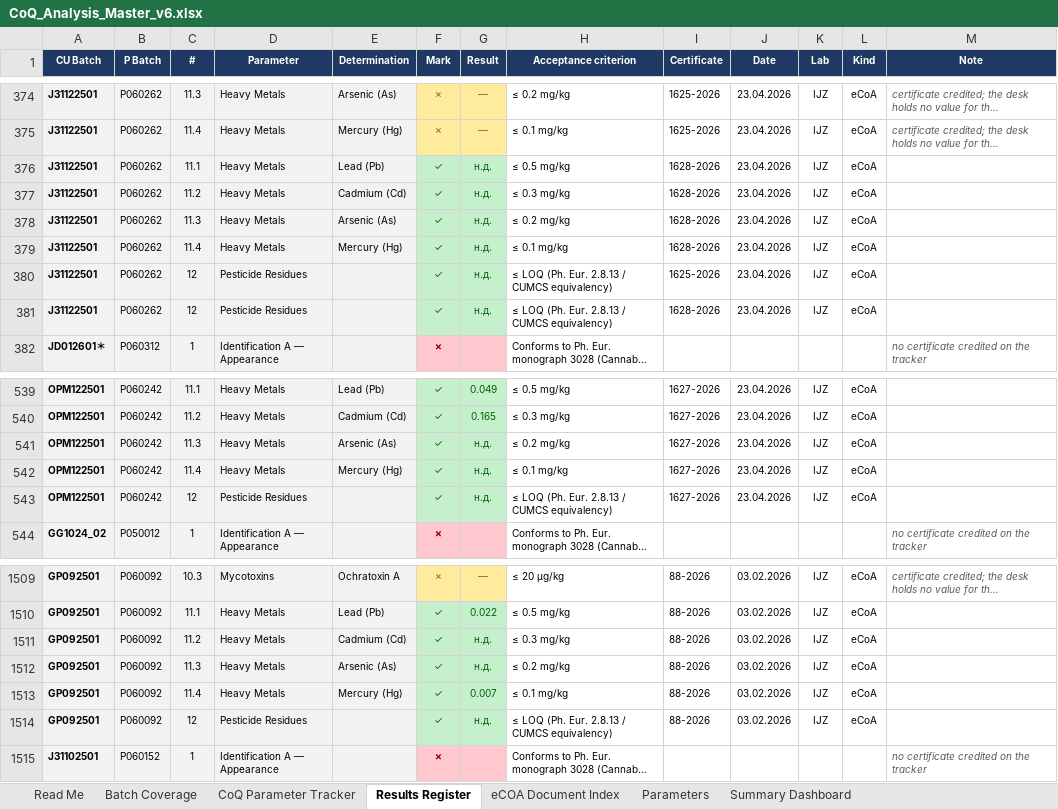
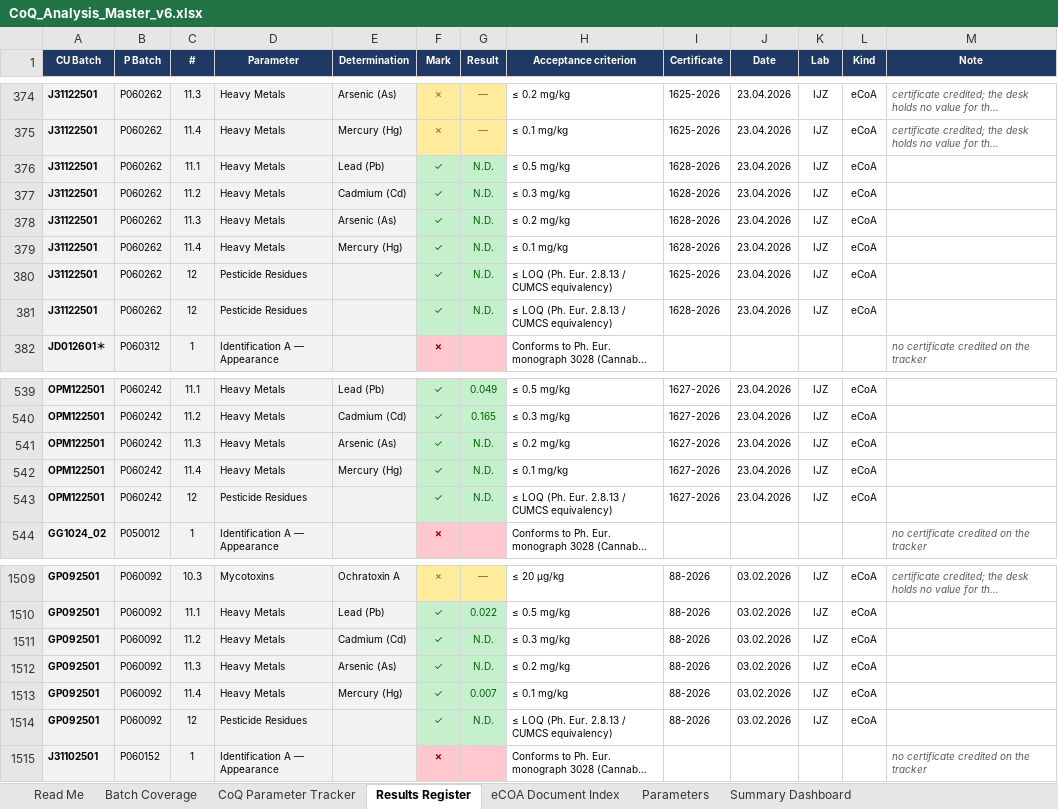
Before and after one commit to 3p4e/letta-stack, an Excel workbook: deliverables/qc_gap_analysis/tracker/CoQ_Analysis_Master_v6.xlsx, sheet Results Register, drawn as a sheet; only a part is shown, gaps mark what is left out; long unchanged cells end in …; values as stored, in another font and other column widths than the file's, no borders; the diff names each change by its address in the sheet, - before the commit and + after, or states it on an @@ line.

```diff
--- a/deliverables/qc_gap_analysis/tracker/CoQ_Analysis_Master_v6.xlsx (sheet Results Register)
+++ b/deliverables/qc_gap_analysis/tracker/CoQ_Analysis_Master_v6.xlsx (sheet Results Register)
-G376:G381 (Result): н.д.
+G376:G381 (Result): N.D.
-G541:G543 (Result): н.д.
+G541:G543 (Result): N.D.
-G1511:G1512 (Result): н.д.
+G1511:G1512 (Result): N.D.
-G1514 (Result): н.д.
+G1514 (Result): N.D.
```
Also changed, not shown: sheet CoQ Parameter Tracker, deliverables/qc_gap_analysis/tracker/CoQ_Analysis_Master_v7.xlsx, 4 other files.
